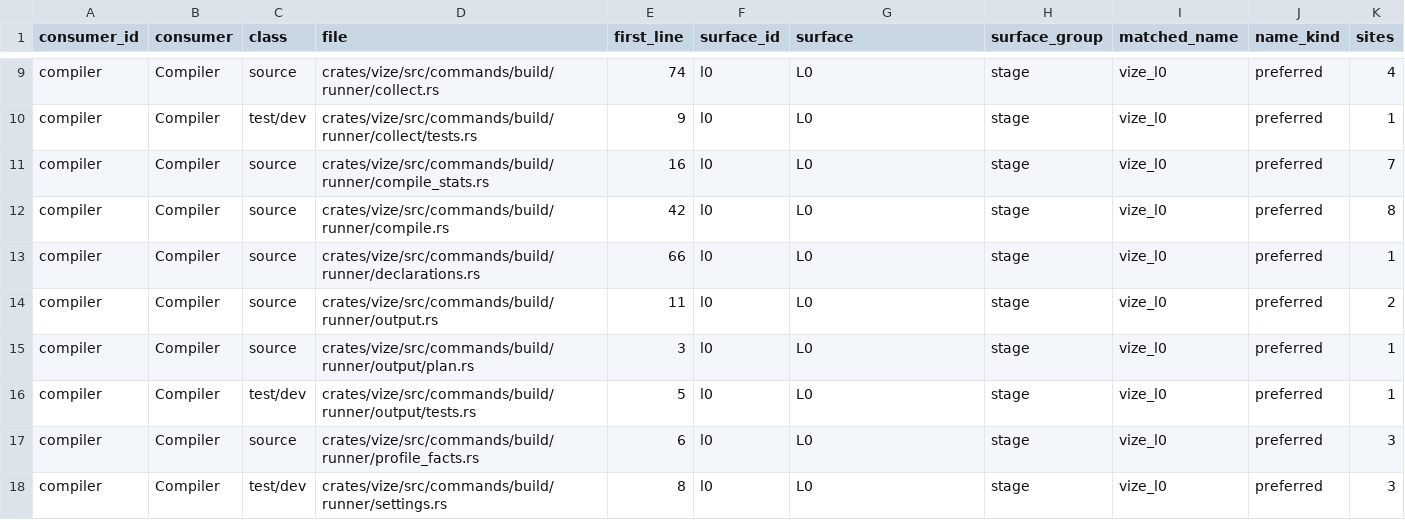
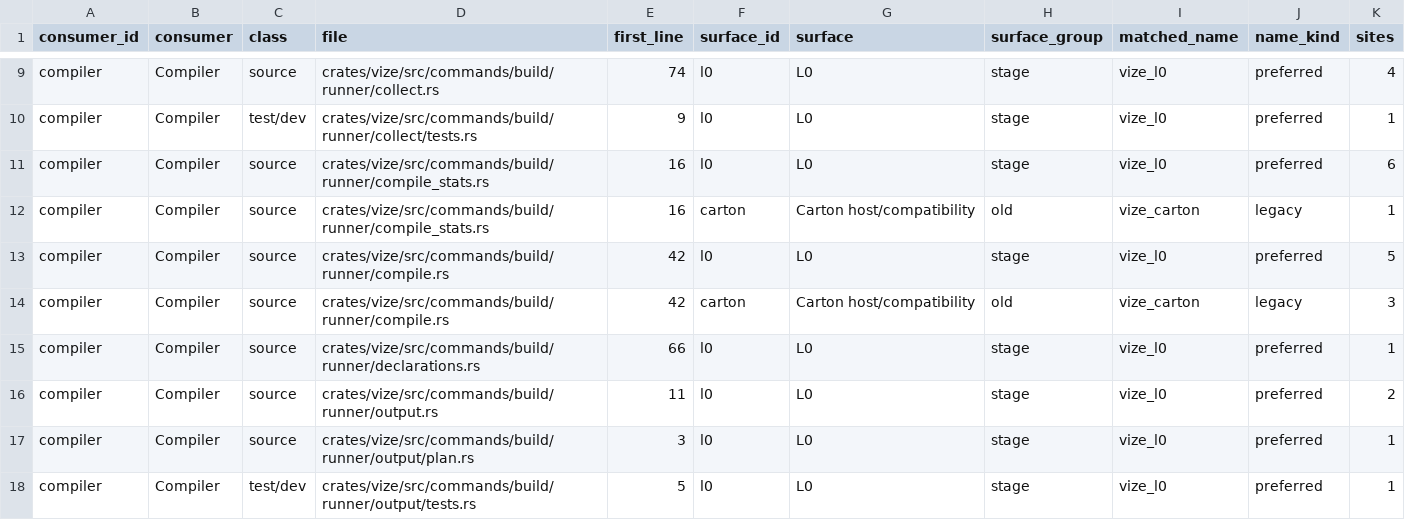
Before and after one commit to Hebilicious/vize, a TSV file: docs/davinci/plan/consumer-migration-surfaces/compiler/vize.tsv, drawn as a sheet; only a part is shown, gaps mark what is left out; the shorter side is filled out with more unchanged rows.

Commit message:
refactor(l0): move filesystem source reads into Carton (#8230)
* refactor(l0): move source file boundary into host owner

* refactor(l0): detach filesystem reads from borrowed decoding

* docs(l0): record source IO host ownership

* fix(carton): preserve the owned file-buffer lint boundary

* fix(tooling): retain allocator replay through the source IO move

```diff
--- a/docs/davinci/plan/consumer-migration-surfaces/compiler/vize.tsv
+++ b/docs/davinci/plan/consumer-migration-surfaces/compiler/vize.tsv
@@ -10,4 +10,6 @@ compiler	Compiler	source	crates/vize/src/commands/build/runner/collect.rs	74	l0
 compiler	Compiler	test/dev	crates/vize/src/commands/build/runner/collect/tests.rs	9	l0	L0	stage	vize_l0	preferred	1
-compiler	Compiler	source	crates/vize/src/commands/build/runner/compile_stats.rs	16	l0	L0	stage	vize_l0	preferred	7
-compiler	Compiler	source	crates/vize/src/commands/build/runner/compile.rs	42	l0	L0	stage	vize_l0	preferred	8
+compiler	Compiler	source	crates/vize/src/commands/build/runner/compile_stats.rs	16	l0	L0	stage	vize_l0	preferred	6
+compiler	Compiler	source	crates/vize/src/commands/build/runner/compile_stats.rs	16	carton	Carton host/compatibility	old	vize_carton	legacy	1
+compiler	Compiler	source	crates/vize/src/commands/build/runner/compile.rs	42	l0	L0	stage	vize_l0	preferred	5
+compiler	Compiler	source	crates/vize/src/commands/build/runner/compile.rs	42	carton	Carton host/compatibility	old	vize_carton	legacy	3
 compiler	Compiler	source	crates/vize/src/commands/build/runner/declarations.rs	66	l0	L0	stage	vize_l0	preferred	1
```
Also changed, not shown: docs/davinci/plan/consumer-migration-surfaces/formatter/vize.tsv, docs/davinci/plan/consumer-migration-surfaces/linter/vize.tsv, 24 other files.
